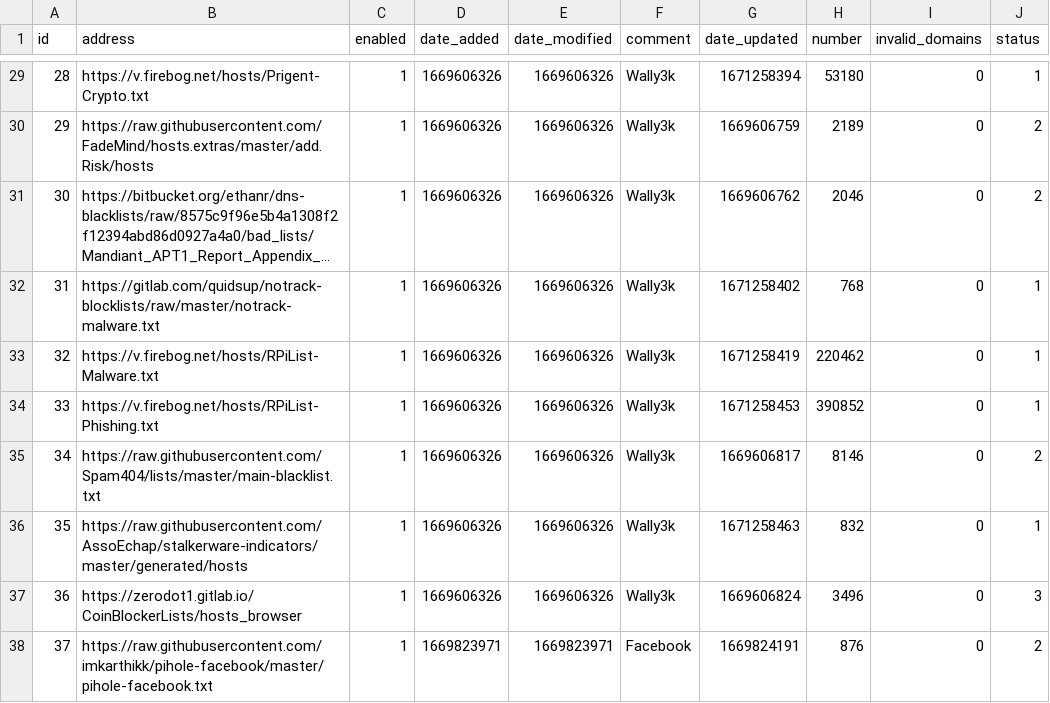
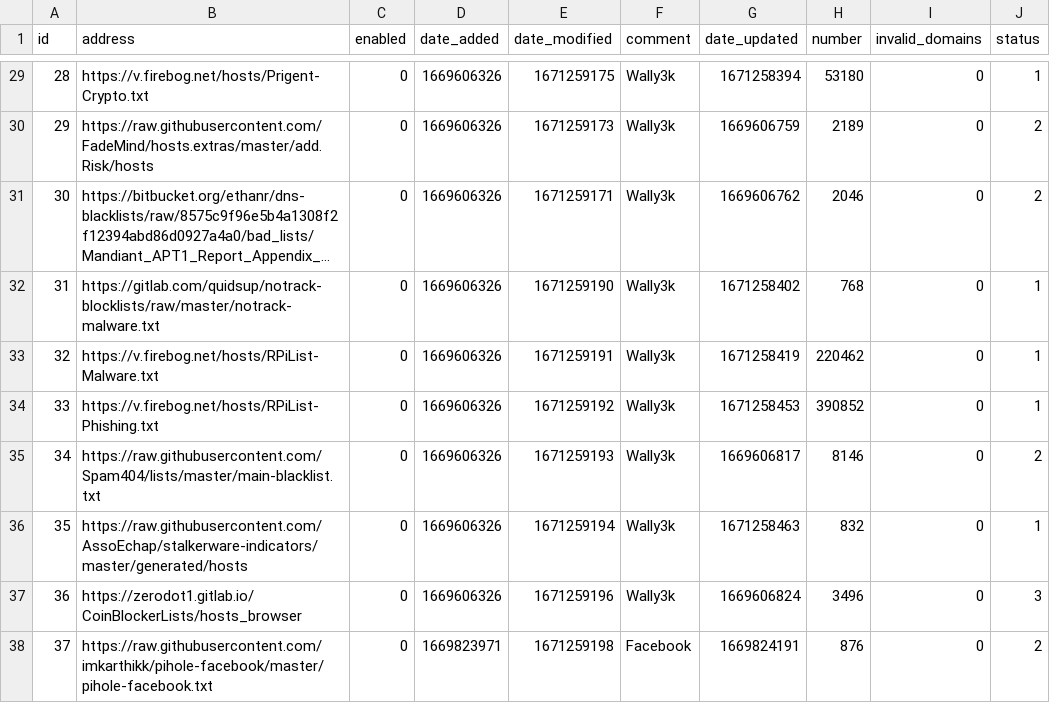
Before and after one commit to mytechguyri/my-pihole-lists, a CSV file: adlist.csv, drawn as a sheet; only a part is shown, gaps mark what is left out; long unchanged cells end in …; the diff covers the shown part only; the diff names each change by its address in the sheet, - before the commit and + after, or states it on an @@ line.

```diff
--- a/adlist.csv
+++ b/adlist.csv
-C29:C38 (enabled): 1
+C29:C38 (enabled): 0
-E29 (date_modified): 1669606326
+E29 (date_modified): 1671259175
-E30 (date_modified): 1669606326
+E30 (date_modified): 1671259173
-E31 (date_modified): 1669606326
+E31 (date_modified): 1671259171
-E32 (date_modified): 1669606326
+E32 (date_modified): 1671259190
-E33 (date_modified): 1669606326
+E33 (date_modified): 1671259191
-E34 (date_modified): 1669606326
+E34 (date_modified): 1671259192
-E35 (date_modified): 1669606326
+E35 (date_modified): 1671259193
-E36 (date_modified): 1669606326
+E36 (date_modified): 1671259194
-E37 (date_modified): 1669606326
+E37 (date_modified): 1671259196
-E38 (date_modified): 1669823971
+E38 (date_modified): 1671259198
```
Also changed, not shown: 38 edited cells elsewhere in this file, domainlist.csv.
